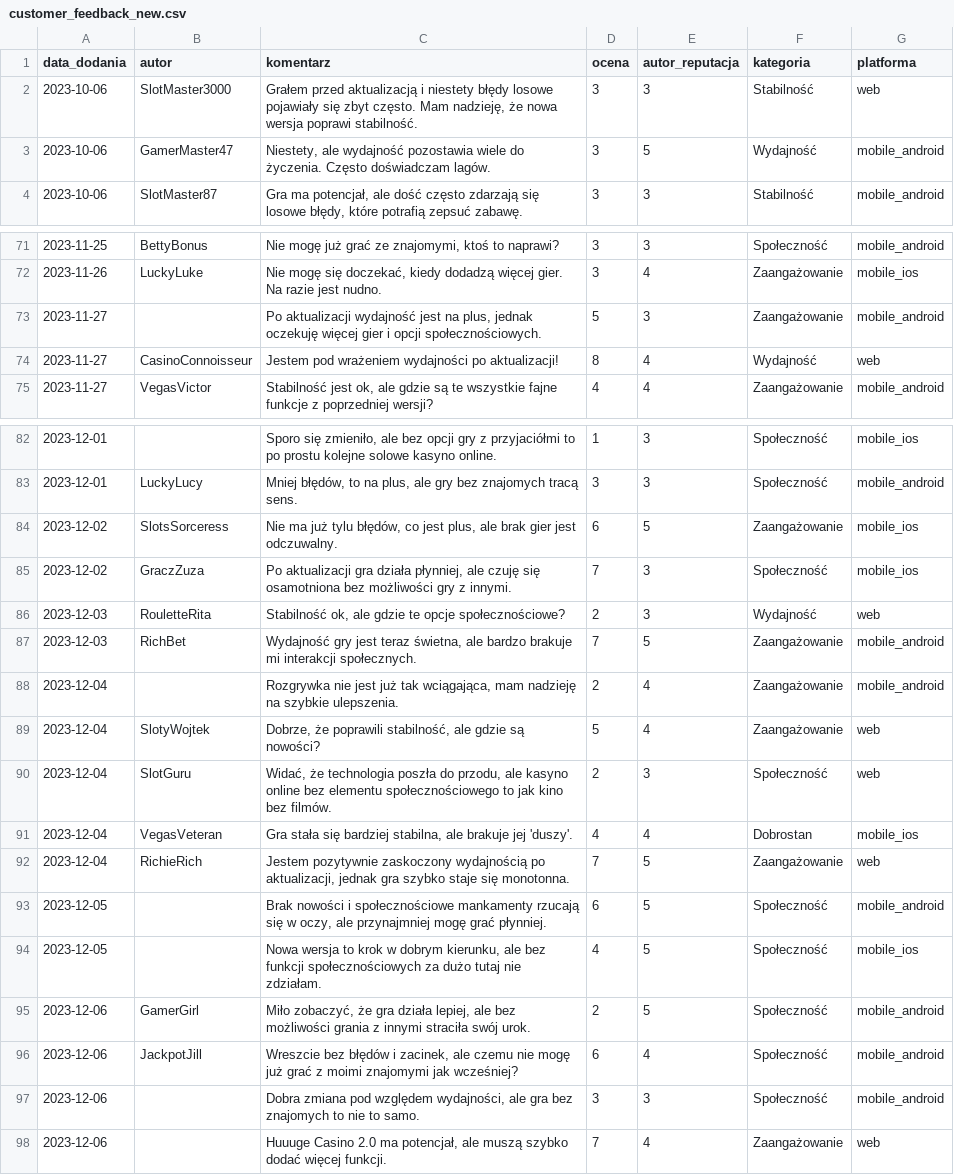
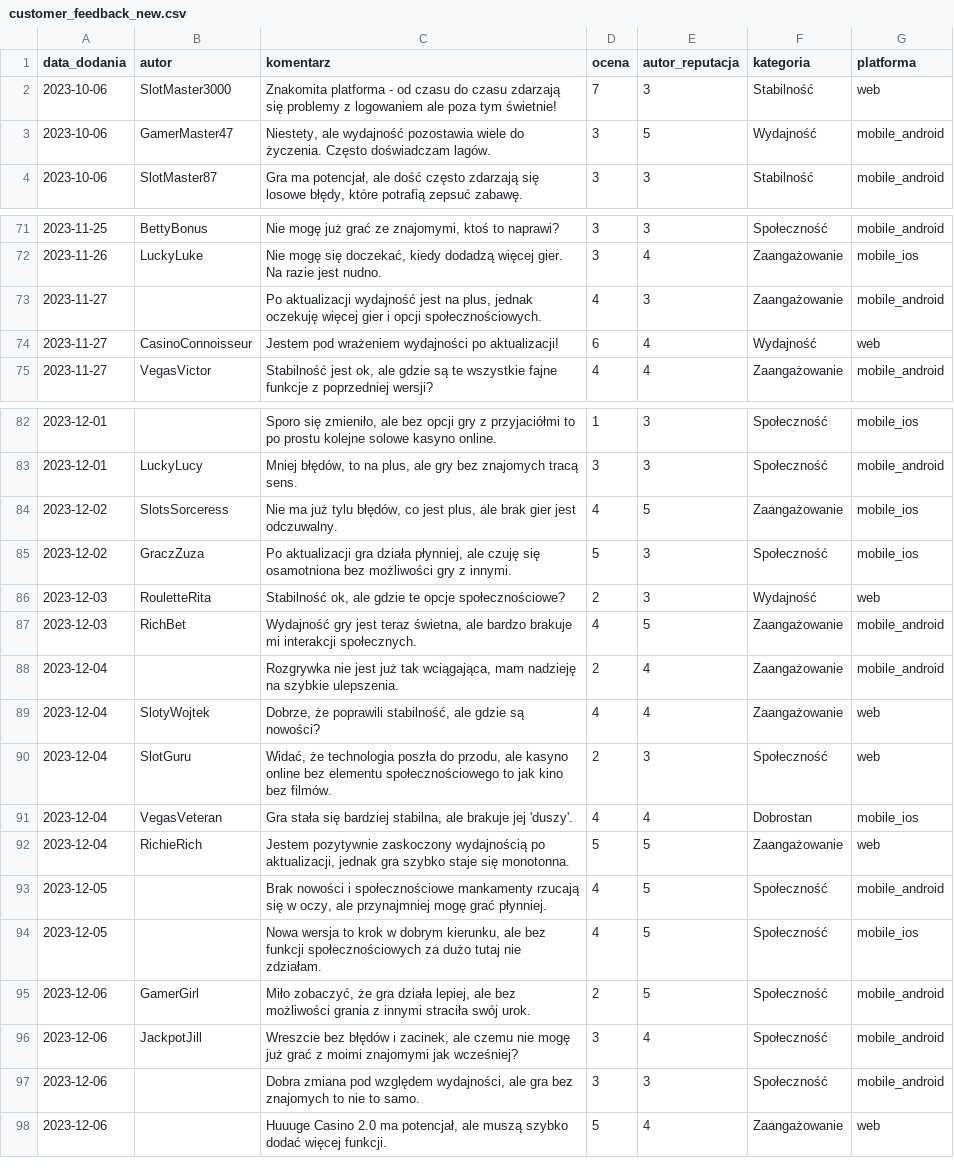
Before and after one commit to przeprogramowani/ai-workshops, a CSV file: generators/customer_feedback_new.csv, drawn as a sheet; only a part is shown, gaps mark what is left out; the diff covers the shown part only.

Commit message:
feat: make scores more distinct

```diff
--- a/generators/customer_feedback_new.csv
+++ b/generators/customer_feedback_new.csv
@@ -1,3 +1,3 @@
 data_dodania;autor;komentarz;ocena;autor_reputacja;kategoria;platforma
-2023-10-06;SlotMaster3000;Grałem przed aktualizacją i niestety błędy losowe pojawiały się zbyt często. Mam nadzieję, że nowa wersja poprawi stabilność.;3;3;Stabilność;web
+2023-10-06;SlotMaster3000;Znakomita platforma - od czasu do czasu zdarzają się problemy z logowaniem ale poza tym świetnie!;7;3;Stabilność;web
 2023-10-06;GamerMaster47;Niestety, ale wydajność pozostawia wiele do życzenia. Często doświadczam lagów.;3;5;Wydajność;mobile_android
@@ -72,4 +72,4 @@ data_dodania;autor;komentarz;ocena;autor_reputacja;kategoria;platforma
 2023-11-26;LuckyLuke;Nie mogę się doczekać, kiedy dodadzą więcej gier. Na razie jest nudno.;3;4;Zaangażowanie;mobile_ios
-2023-11-27;;Po aktualizacji wydajność jest na plus, jednak oczekuję więcej gier i opcji społecznościowych.;5;3;Zaangażowanie;mobile_android
-2023-11-27;CasinoConnoisseur;Jestem pod wrażeniem wydajności po aktualizacji!;8;4;Wydajność;web
+2023-11-27;;Po aktualizacji wydajność jest na plus, jednak oczekuję więcej gier i opcji społecznościowych.;4;3;Zaangażowanie;mobile_android
+2023-11-27;CasinoConnoisseur;Jestem pod wrażeniem wydajności po aktualizacji!;6;4;Wydajność;web
 2023-11-27;VegasVictor;Stabilność jest ok, ale gdzie są te wszystkie fajne funkcje z poprzedniej wersji?;4;4;Zaangażowanie;mobile_android
@@ -83,16 +83,16 @@ data_dodania;autor;komentarz;ocena;autor_reputacja;kategoria;platforma
 2023-12-01;LuckyLucy;Mniej błędów, to na plus, ale gry bez znajomych tracą sens.;3;3;Społeczność;mobile_android
-2023-12-02;SlotsSorceress;Nie ma już tylu błędów, co jest plus, ale brak gier jest odczuwalny.;6;5;Zaangażowanie;mobile_ios
-2023-12-02;GraczZuza;Po aktualizacji gra działa płynniej, ale czuję się osamotniona bez możliwości gry z innymi.;7;3;Społeczność;mobile_ios
+2023-12-02;SlotsSorceress;Nie ma już tylu błędów, co jest plus, ale brak gier jest odczuwalny.;4;5;Zaangażowanie;mobile_ios
+2023-12-02;GraczZuza;Po aktualizacji gra działa płynniej, ale czuję się osamotniona bez możliwości gry z innymi.;5;3;Społeczność;mobile_ios
 2023-12-03;RouletteRita;Stabilność ok, ale gdzie te opcje społecznościowe?;2;3;Wydajność;web
-2023-12-03;RichBet;Wydajność gry jest teraz świetna, ale bardzo brakuje mi interakcji społecznych.;7;5;Zaangażowanie;mobile_android
+2023-12-03;RichBet;Wydajność gry jest teraz świetna, ale bardzo brakuje mi interakcji społecznych.;4;5;Zaangażowanie;mobile_android
 2023-12-04;;Rozgrywka nie jest już tak wciągająca, mam nadzieję na szybkie ulepszenia.;2;4;Zaangażowanie;mobile_android
-2023-12-04;SlotyWojtek;Dobrze, że poprawili stabilność, ale gdzie są nowości?;5;4;Zaangażowanie;web
+2023-12-04;SlotyWojtek;Dobrze, że poprawili stabilność, ale gdzie są nowości?;4;4;Zaangażowanie;web
 2023-12-04;SlotGuru;Widać, że technologia poszła do przodu, ale kasyno online bez elementu społecznościowego to jak kino bez filmów.;2;3;Społeczność;web
 2023-12-04;VegasVeteran;Gra stała się bardziej stabilna, ale brakuje jej 'duszy'.;4;4;Dobrostan;mobile_ios
-2023-12-04;RichieRich;Jestem pozytywnie zaskoczony wydajnością po aktualizacji, jednak gra szybko staje się monotonna.;7;5;Zaangażowanie;web
-2023-12-05;;Brak nowości i społecznościowe mankamenty rzucają się w oczy, ale przynajmniej mogę grać płynniej.;6;5;Społeczność;mobile_android
+2023-12-04;RichieRich;Jestem pozytywnie zaskoczony wydajnością po aktualizacji, jednak gra szybko staje się monotonna.;5;5;Zaangażowanie;web
+2023-12-05;;Brak nowości i społecznościowe mankamenty rzucają się w oczy, ale przynajmniej mogę grać płynniej.;4;5;Społeczność;mobile_android
 2023-12-05;;Nowa wersja to krok w dobrym kierunku, ale bez funkcji społecznościowych za dużo tutaj nie zdziałam.;4;5;Społeczność;mobile_ios
 2023-12-06;GamerGirl;Miło zobaczyć, że gra działa lepiej, ale bez możliwości grania z innymi straciła swój urok.;2;5;Społeczność;mobile_android
-2023-12-06;JackpotJill;Wreszcie bez błędów i zacinek, ale czemu nie mogę już grać z moimi znajomymi jak wcześniej?;6;4;Społeczność;mobile_android
+2023-12-06;JackpotJill;Wreszcie bez błędów i zacinek, ale czemu nie mogę już grać z moimi znajomymi jak wcześniej?;3;4;Społeczność;mobile_android
 2023-12-06;;Dobra zmiana pod względem wydajności, ale gra bez znajomych to nie to samo.;3;3;Społeczność;mobile_android
-2023-12-06;;Huuuge Casino 2.0 ma potencjał, ale muszą szybko dodać więcej funkcji.;7;4;Zaangażowanie;web
+2023-12-06;;Huuuge Casino 2.0 ma potencjał, ale muszą szybko dodać więcej funkcji.;5;4;Zaangażowanie;web
```
Also changed, not shown: 7 edited cells elsewhere in this file.
